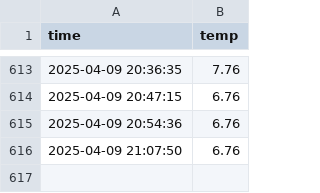
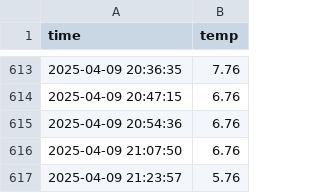
Before and after one commit to nayeho/seoul_weather_5m, a CSV file: seoul_weather.csv, drawn as a sheet; only a part is shown, gaps mark what is left out.

```diff
--- a/seoul_weather.csv
+++ b/seoul_weather.csv
@@ -616 +616,2 @@ time,temp
 2025-04-09 21:07:50,6.76
+2025-04-09 21:23:57,5.76
```
